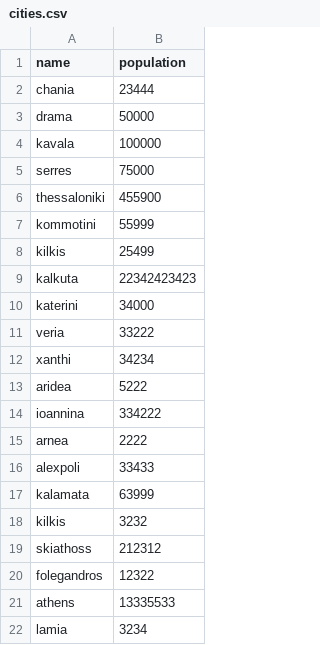
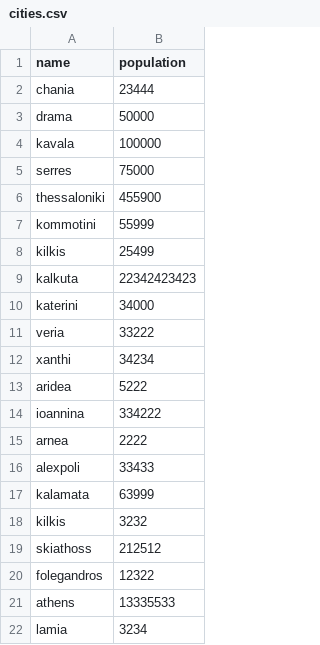
Before and after one commit to tzeikob/BitbucketStationLocations, a CSV file: cities.csv, drawn as a sheet.

Commit message:
Fix skiathoss city population

```diff
--- a/cities.csv
+++ b/cities.csv
@@ -18,3 +18,3 @@ kalamata,63999
 kilkis,3232
-skiathoss,212312
+skiathoss,212512
 folegandros,12322
```
